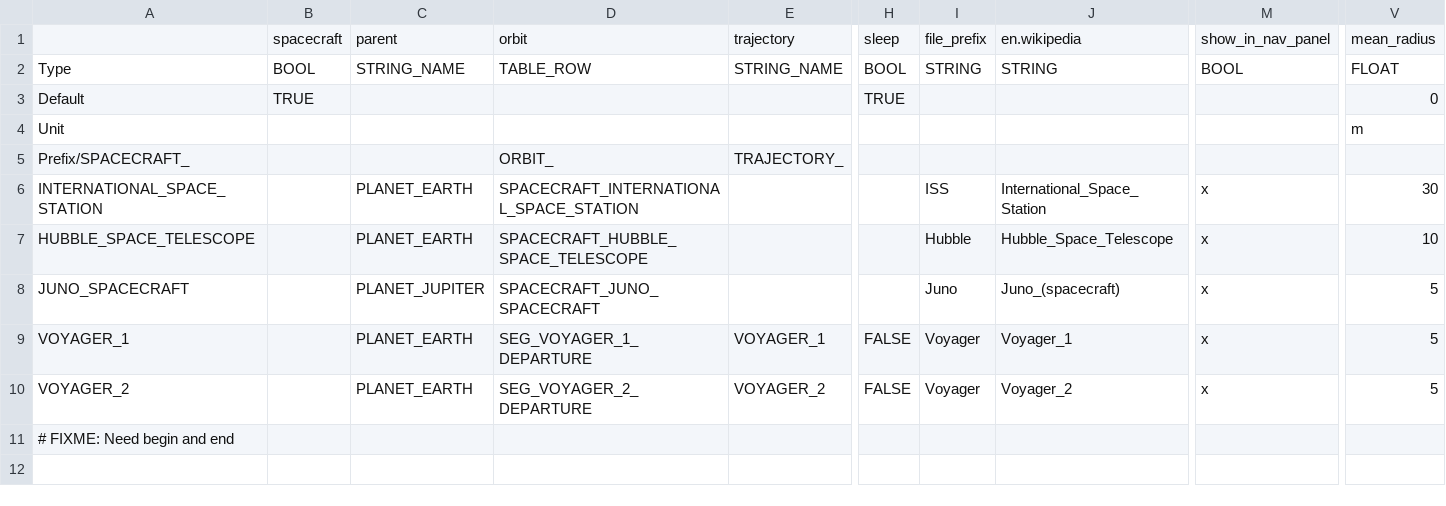
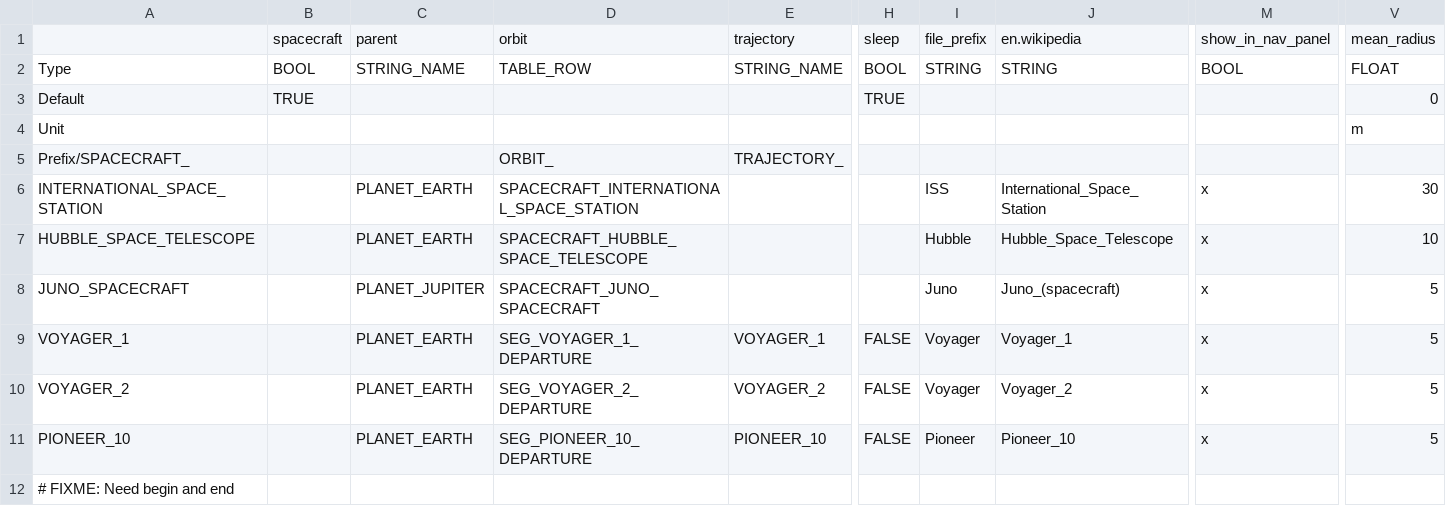
Before and after one commit to ivoyager/ivoyager_core, a TSV file: tables/spacecrafts.tsv, drawn as a sheet; only a part is shown, gaps mark what is left out; rows hold the shown columns only; the diff names each change by its address in the sheet, - before the commit and + after, or states it on an @@ line.

```diff
--- a/tables/spacecrafts.tsv
+++ b/tables/spacecrafts.tsv
+row 11: PIONEER_10 |  | PLANET_EARTH | SEG_PIONEER_10_DEPARTURE | PIONEER_10 | FALSE | Pioneer | Pioneer_10 | x | 5
```
Also changed, not shown: tables/orbits.tsv, tables/trajectories.tsv.
